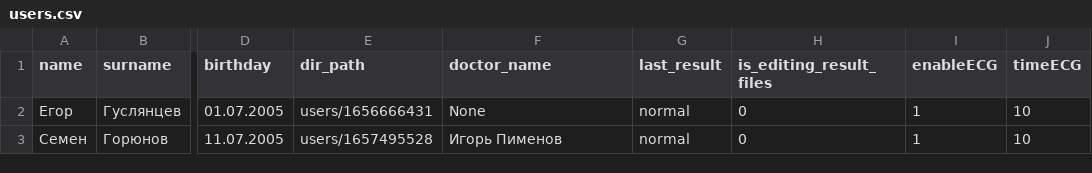
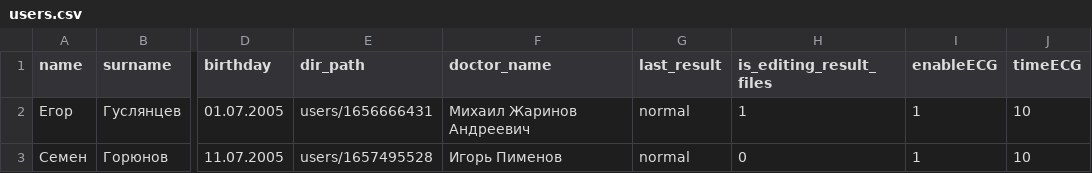
Before and after one commit to egorguslyan/kvantoriada, a CSV file: users.csv, drawn as a sheet; only a part is shown, gaps mark what is left out; the diff names each change by its address in the sheet, - before the commit and + after, or states it on an @@ line.

```diff
--- a/users.csv
+++ b/users.csv
-F2 (doctor_name): None
+F2 (doctor_name): Михаил Жаринов Андреевич
-H2 (is_editing_result_files): 0
+H2 (is_editing_result_files): 1
```
Also changed, not shown: 10 other files.
